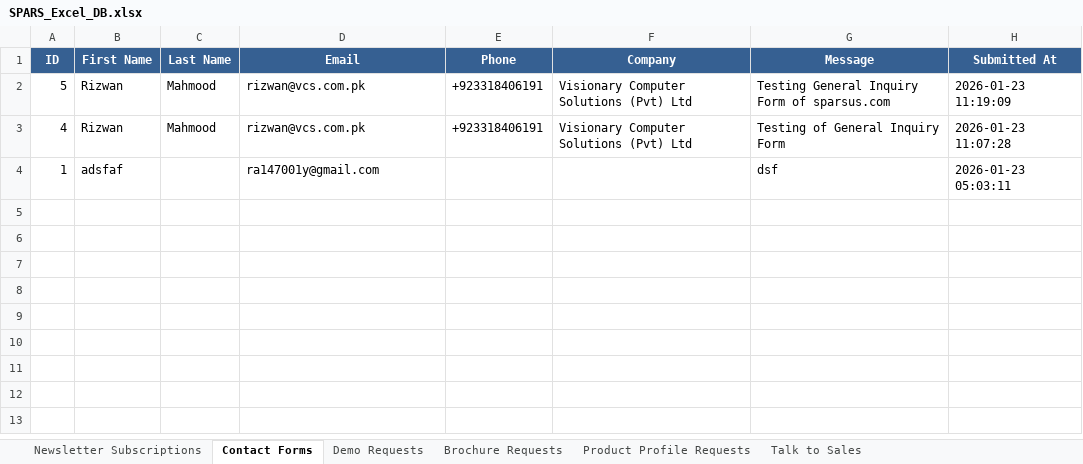
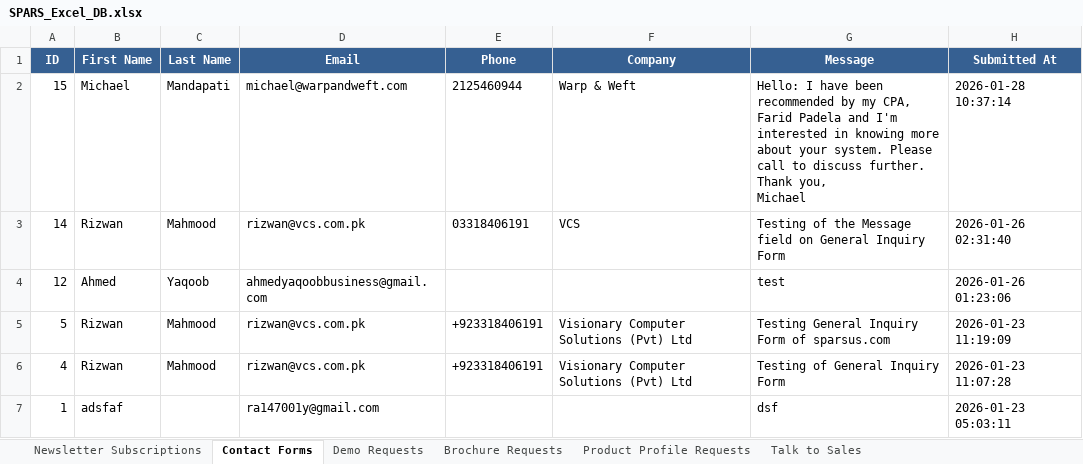
Before and after one commit to vcspars/sparsweb-backend, an Excel workbook: backend/exports/SPARS_Excel_DB.xlsx, sheet Contact Forms, drawn as a sheet; values as stored, in another font and other column widths than the file's, no borders; ↵ is a line break in a cell; the diff names each change by its address in the sheet, - before the commit and + after, or states it on an @@ line.

```diff
--- a/backend/exports/SPARS_Excel_DB.xlsx (sheet Contact Forms)
+++ b/backend/exports/SPARS_Excel_DB.xlsx (sheet Contact Forms)
+row 2: 15 | Michael | Mandapati | michael@warpandweft.com | 2125460944 | Warp & Weft | Hello: I have been recommended by my CPA, Farid Padela and I'm interested in knowing more about your system. Please call to discuss further. ↵ Thank you, ↵ Michael | 2026-01-28 10:37:14
+row 3: 14 | Rizwan | Mahmood | rizwan@vcs.com.pk | 03318406191 | VCS | Testing of the Message field on General Inquiry Form | 2026-01-26 02:31:40
+row 4: 12 | Ahmed | Yaqoob | ahmedyaqoobbusiness@gmail.com |  |  | test | 2026-01-26 01:23:06
```
Also changed, not shown: sheet Demo Requests, sheet Talk to Sales, sheet Newsletter Subscriptions, 5 other files.
